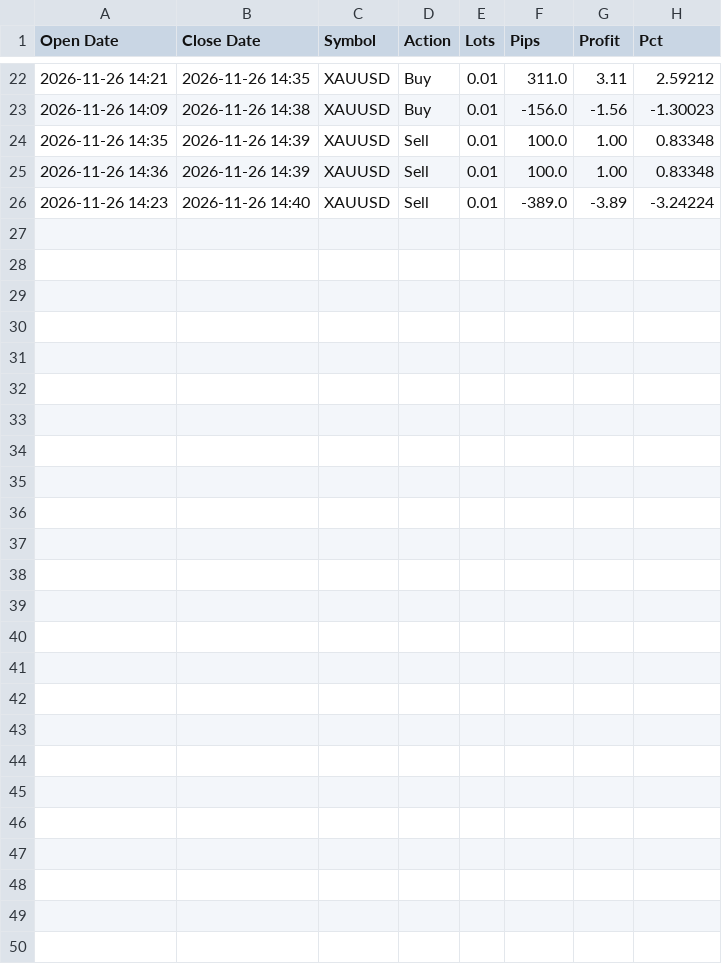
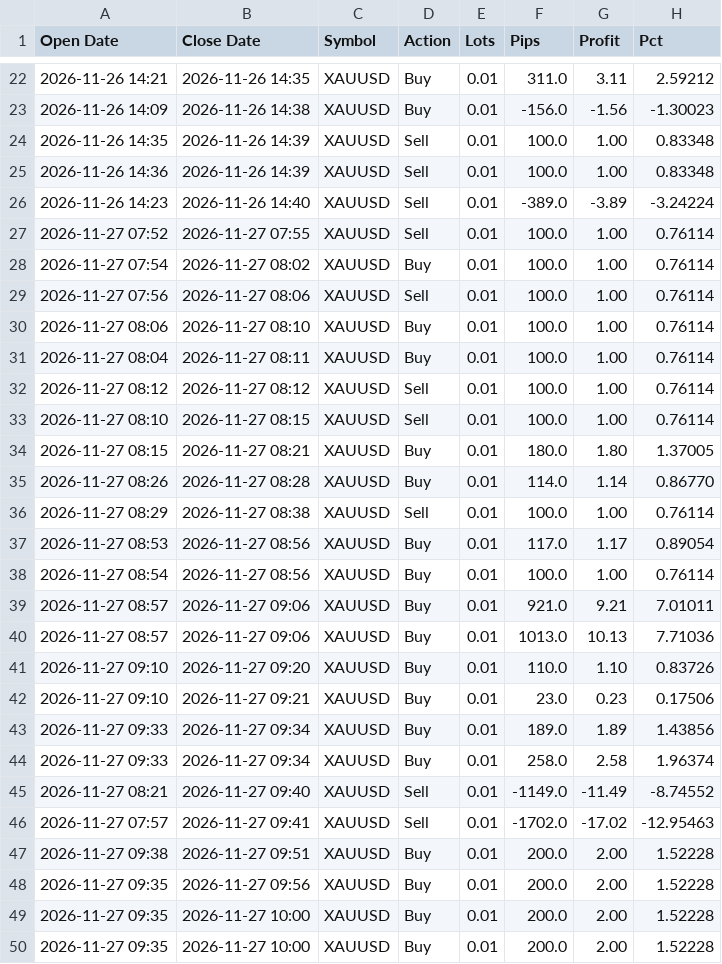
Before and after one commit to Golden-Dave/Trading, a CSV file: data/manual.csv, drawn as a sheet; only a part is shown, gaps mark what is left out; the diff names each change by its address in the sheet, - before the commit and + after, or states it on an @@ line.

```diff
--- a/data/manual.csv
+++ b/data/manual.csv
+row 27: 2026-11-27 07:52 | 2026-11-27 07:55 | XAUUSD | Sell | 0.01 | 100.0 | 1.00 | 0.76114
+row 28: 2026-11-27 07:54 | 2026-11-27 08:02 | XAUUSD | Buy | 0.01 | 100.0 | 1.00 | 0.76114
+row 29: 2026-11-27 07:56 | 2026-11-27 08:06 | XAUUSD | Sell | 0.01 | 100.0 | 1.00 | 0.76114
+row 30: 2026-11-27 08:06 | 2026-11-27 08:10 | XAUUSD | Buy | 0.01 | 100.0 | 1.00 | 0.76114
+row 31: 2026-11-27 08:04 | 2026-11-27 08:11 | XAUUSD | Buy | 0.01 | 100.0 | 1.00 | 0.76114
+row 32: 2026-11-27 08:12 | 2026-11-27 08:12 | XAUUSD | Sell | 0.01 | 100.0 | 1.00 | 0.76114
+row 33: 2026-11-27 08:10 | 2026-11-27 08:15 | XAUUSD | Sell | 0.01 | 100.0 | 1.00 | 0.76114
+row 34: 2026-11-27 08:15 | 2026-11-27 08:21 | XAUUSD | Buy | 0.01 | 180.0 | 1.80 | 1.37005
+row 35: 2026-11-27 08:26 | 2026-11-27 08:28 | XAUUSD | Buy | 0.01 | 114.0 | 1.14 | 0.86770
+row 36: 2026-11-27 08:29 | 2026-11-27 08:38 | XAUUSD | Sell | 0.01 | 100.0 | 1.00 | 0.76114
+row 37: 2026-11-27 08:53 | 2026-11-27 08:56 | XAUUSD | Buy | 0.01 | 117.0 | 1.17 | 0.89054
+row 38: 2026-11-27 08:54 | 2026-11-27 08:56 | XAUUSD | Buy | 0.01 | 100.0 | 1.00 | 0.76114
+row 39: 2026-11-27 08:57 | 2026-11-27 09:06 | XAUUSD | Buy | 0.01 | 921.0 | 9.21 | 7.01011
+row 40: 2026-11-27 08:57 | 2026-11-27 09:06 | XAUUSD | Buy | 0.01 | 1013.0 | 10.13 | 7.71036
+row 41: 2026-11-27 09:10 | 2026-11-27 09:20 | XAUUSD | Buy | 0.01 | 110.0 | 1.10 | 0.83726
+row 42: 2026-11-27 09:10 | 2026-11-27 09:21 | XAUUSD | Buy | 0.01 | 23.0 | 0.23 | 0.17506
+row 43: 2026-11-27 09:33 | 2026-11-27 09:34 | XAUUSD | Buy | 0.01 | 189.0 | 1.89 | 1.43856
+row 44: 2026-11-27 09:33 | 2026-11-27 09:34 | XAUUSD | Buy | 0.01 | 258.0 | 2.58 | 1.96374
+row 45: 2026-11-27 08:21 | 2026-11-27 09:40 | XAUUSD | Sell | 0.01 | -1149.0 | -11.49 | -8.74552
+row 46: 2026-11-27 07:57 | 2026-11-27 09:41 | XAUUSD | Sell | 0.01 | -1702.0 | -17.02 | -12.95463
+row 47: 2026-11-27 09:38 | 2026-11-27 09:51 | XAUUSD | Buy | 0.01 | 200.0 | 2.00 | 1.52228
+row 48: 2026-11-27 09:35 | 2026-11-27 09:56 | XAUUSD | Buy | 0.01 | 200.0 | 2.00 | 1.52228
+row 49: 2026-11-27 09:35 | 2026-11-27 10:00 | XAUUSD | Buy | 0.01 | 200.0 | 2.00 | 1.52228
+row 50: 2026-11-27 09:35 | 2026-11-27 10:00 | XAUUSD | Buy | 0.01 | 200.0 | 2.00 | 1.52228
```
Also changed, not shown: 1 other file.
